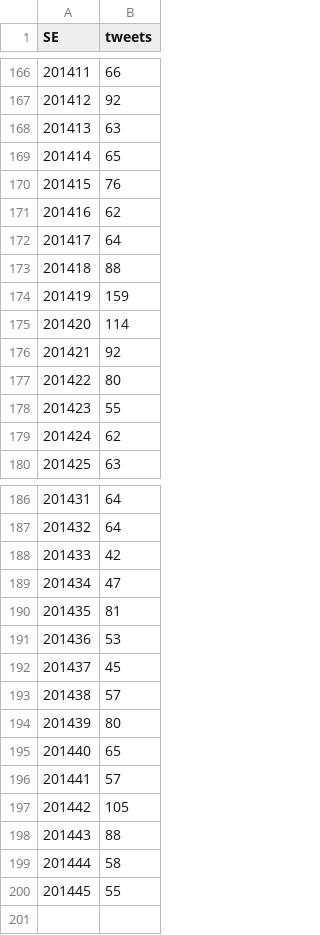
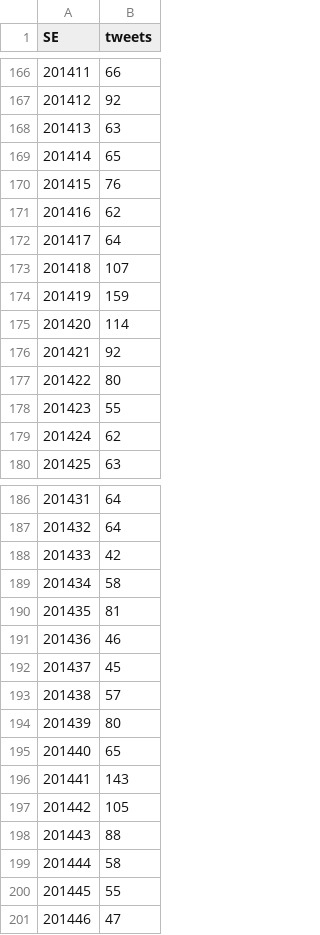
Before and after one commit to AlertaDengue/AlertaDengueAnalise, a CSV file: GeraAlerta/dados_limpos/tweetsemanaRJ.csv, drawn as a sheet; only a part is shown, gaps mark what is left out.

```diff
--- a/GeraAlerta/dados_limpos/tweetsemanaRJ.csv
+++ b/GeraAlerta/dados_limpos/tweetsemanaRJ.csv
@@ -172,3 +172,3 @@
 201417,64
-201418,88
+201418,107
 201419,159
@@ -188,5 +188,5 @@
 201433,42
-201434,47
+201434,58
 201435,81
-201436,53
+201436,46
 201437,45
@@ -195,3 +195,3 @@
 201440,65
-201441,57
+201441,143
 201442,105
@@ -200 +200,2 @@
 201445,55
+201446,47
```
Also changed, not shown: GeraAlerta/dados_limpos/sinansemanaAP_RJ.csv, GeraAlerta/dados_limpos/sinansemana_RJ.csv, 11 other files.
